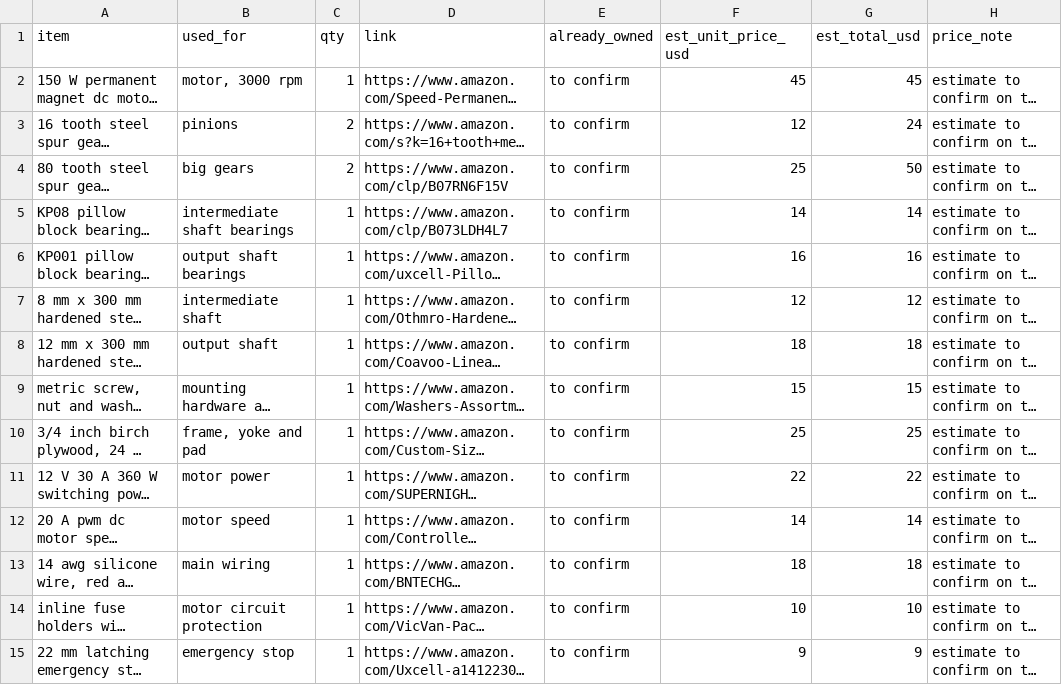
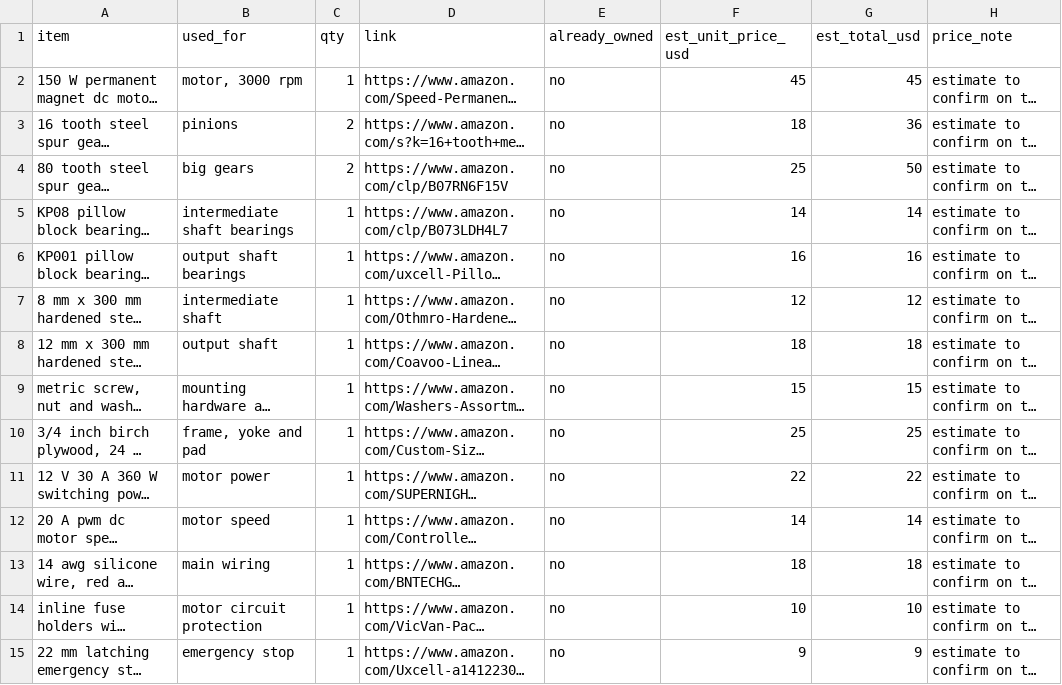
Before and after one commit to evina29/cprisef, a CSV file: bom.csv, drawn as a sheet; only a part is shown; long unchanged cells end in …; the diff covers the shown part only; the diff names each change by its address in the sheet, - before the commit and + after, or states it on an @@ line.

Commit message:
mark parts as not owned and adjust price estimates

```diff
--- a/bom.csv
+++ b/bom.csv
-E2:E15 (already_owned): to confirm
+E2:E15 (already_owned): no
-F3 (est_unit_price_usd): 12
+F3 (est_unit_price_usd): 18
-G3 (est_total_usd): 24
+G3 (est_total_usd): 36
```
Also changed, not shown: 22 edited cells elsewhere in this file.
